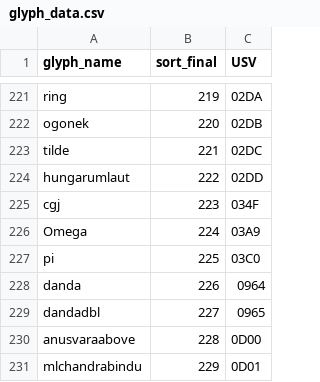
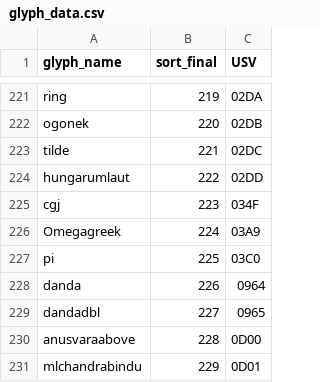
Before and after one commit to nlci/Bailey, a CSV file: source/glyph_data.csv, drawn as a sheet; only a part is shown, gaps mark what is left out.

Commit message:
Clean up from clarifing Ohm and Omega

```diff
--- a/source/glyph_data.csv
+++ b/source/glyph_data.csv
@@ -225,3 +225,3 @@ hungarumlaut,222,02DD
 cgj,223,034F
-Omega,224,03A9
+Omegagreek,224,03A9
 pi,225,03C0
```
Also changed, not shown: 2 other files.
